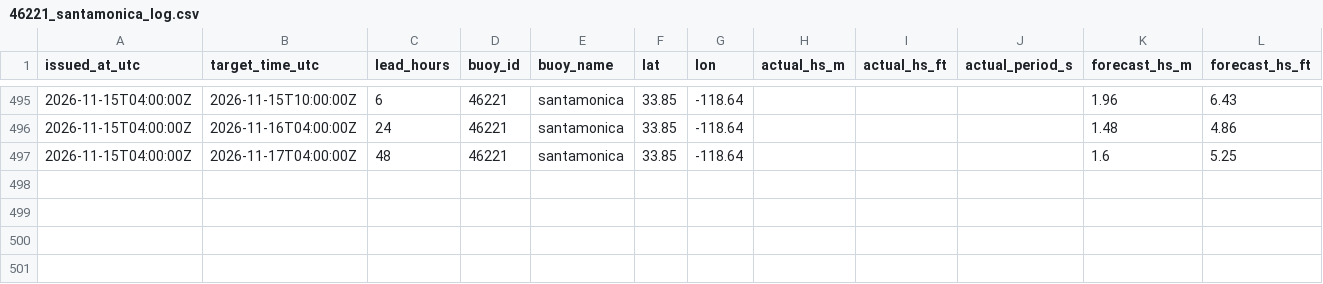
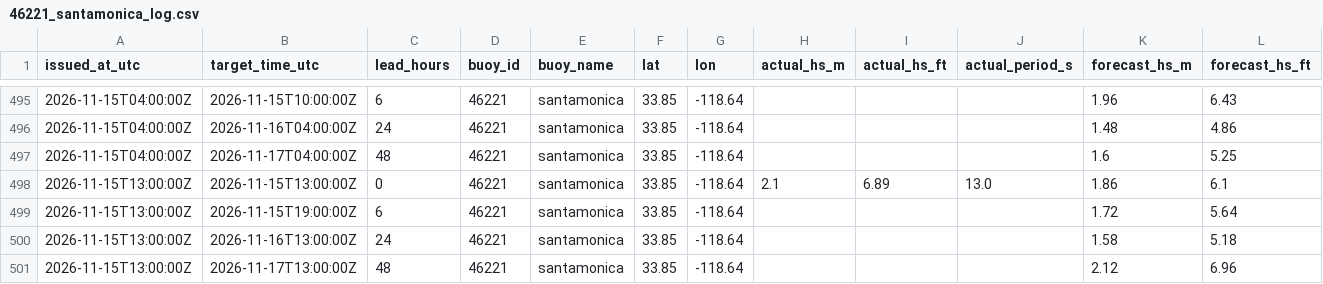
Before and after one commit to philbliss99/surfpy-custom-logger, a CSV file: data/46221_santamonica_log.csv, drawn as a sheet; only a part is shown, gaps mark what is left out; rows hold the shown columns only; the diff names each change by its address in the sheet, - before the commit and + after, or states it on an @@ line.

```diff
--- a/data/46221_santamonica_log.csv
+++ b/data/46221_santamonica_log.csv
+row 498: 2026-11-15T13:00:00Z | 2026-11-15T13:00:00Z | 0 | 46221 | santamonica | 33.85 | -118.64 | 2.1 | 6.89 | 13.0 | 1.86 | 6.1
+row 499: 2026-11-15T13:00:00Z | 2026-11-15T19:00:00Z | 6 | 46221 | santamonica | 33.85 | -118.64 |  |  |  | 1.72 | 5.64
+row 500: 2026-11-15T13:00:00Z | 2026-11-16T13:00:00Z | 24 | 46221 | santamonica | 33.85 | -118.64 |  |  |  | 1.58 | 5.18
+row 501: 2026-11-15T13:00:00Z | 2026-11-17T13:00:00Z | 48 | 46221 | santamonica | 33.85 | -118.64 |  |  |  | 2.12 | 6.96
```
Also changed, not shown: data/44065_rockaway_log.csv, data/46053_santabarbara_log.csv.
